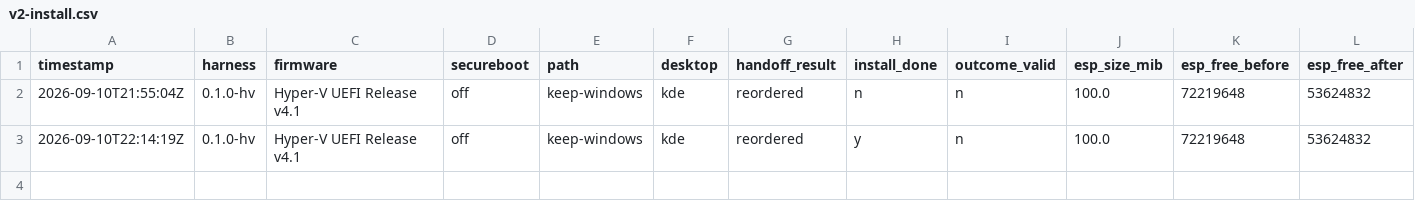
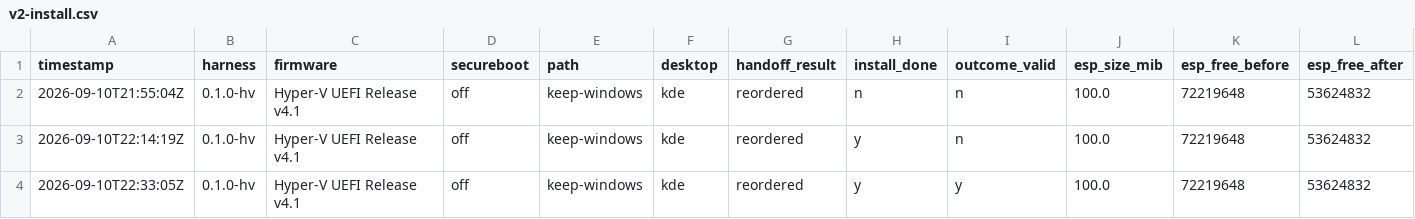
Before and after one commit to addlatt/upgrade_, a CSV file: docs/validation-results/v2-install.csv, drawn as a sheet; only a part is shown; rows hold the shown columns only; the diff names each change by its address in the sheet, - before the commit and + after, or states it on an @@ line.

```diff
--- a/docs/validation-results/v2-install.csv
+++ b/docs/validation-results/v2-install.csv
+row 4: 2026-09-10T22:33:05Z | 0.1.0-hv | Hyper-V UEFI Release v4.1 | off | keep-windows | kde | reordered | y | y | 100.0 | 72219648 | 53624832
```
Also changed, not shown: 5 other files.
